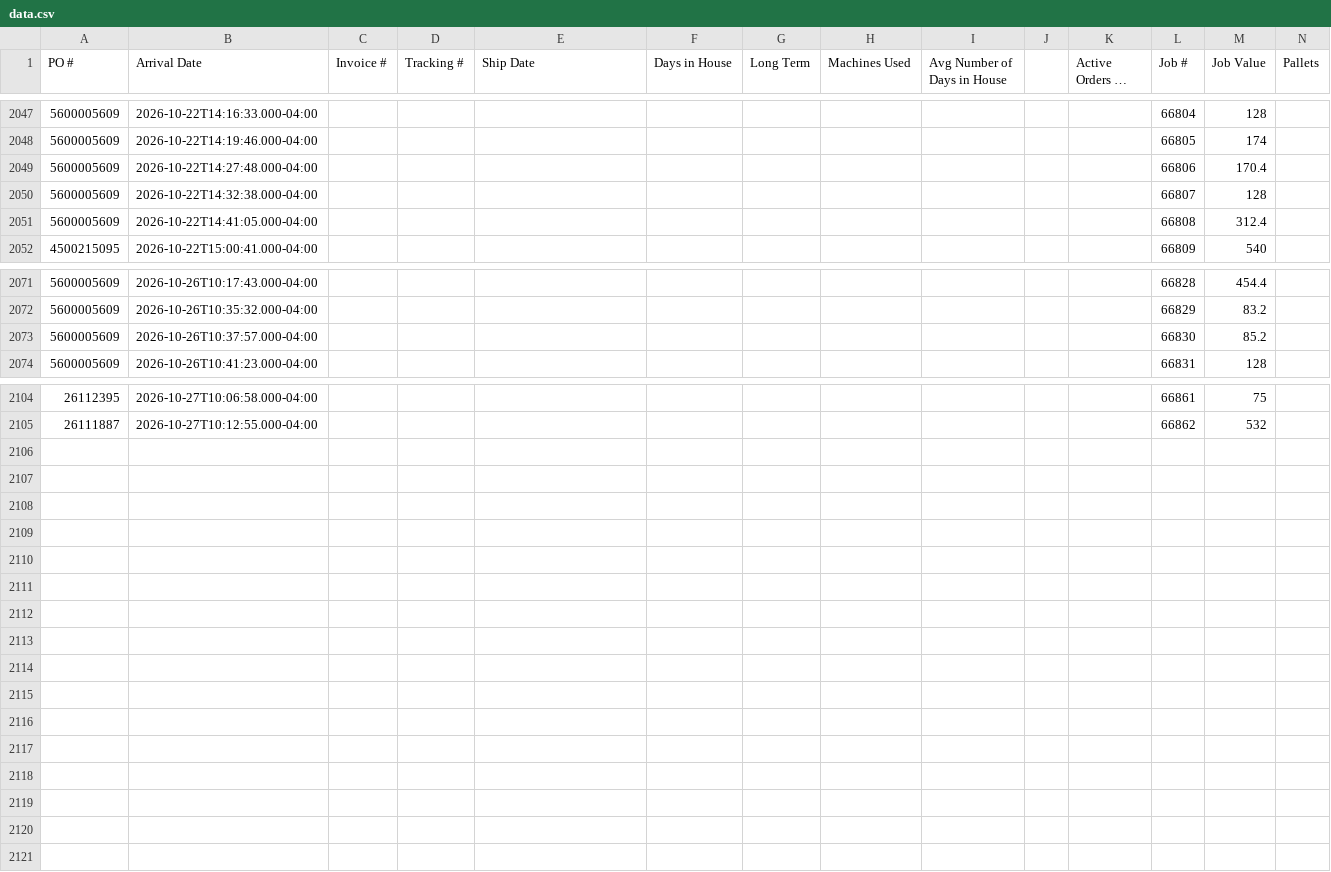
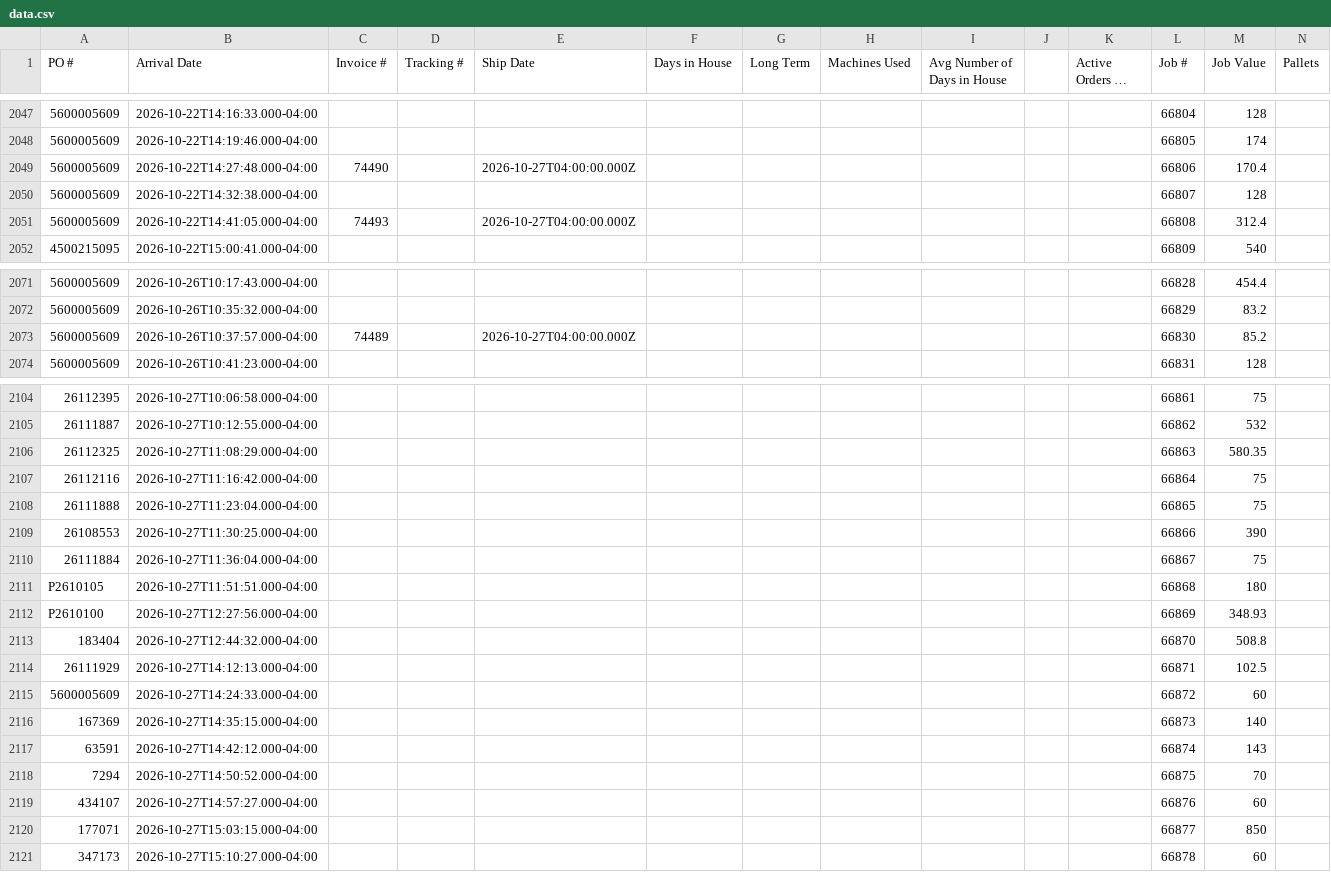
Before and after one commit to cgprecise/pic-dashboard, a CSV file: data.csv, drawn as a sheet; only a part is shown, gaps mark what is left out; long unchanged cells end in …; rows hold the shown columns only; the diff covers the shown part only; the diff names each change by its address in the sheet, - before the commit and + after, or states it on an @@ line.

```diff
--- a/data.csv
+++ b/data.csv
-C2049 (Invoice #): (empty)
+C2049 (Invoice #): 74490
-E2049 (Ship Date): (empty)
+E2049 (Ship Date): 2026-10-27T04:00:00.000Z
-C2051 (Invoice #): (empty)
+C2051 (Invoice #): 74493
-E2051 (Ship Date): (empty)
+E2051 (Ship Date): 2026-10-27T04:00:00.000Z
-C2073 (Invoice #): (empty)
+C2073 (Invoice #): 74489
-E2073 (Ship Date): (empty)
+E2073 (Ship Date): 2026-10-27T04:00:00.000Z
+row 2106: 26112325 | 2026-10-27T11:08:29.000-04:00 |  |  |  |  |  |  |  |  |  | 66863 | 580.35
+row 2107: 26112116 | 2026-10-27T11:16:42.000-04:00 |  |  |  |  |  |  |  |  |  | 66864 | 75
+row 2108: 26111888 | 2026-10-27T11:23:04.000-04:00 |  |  |  |  |  |  |  |  |  | 66865 | 75
+row 2109: 26108553 | 2026-10-27T11:30:25.000-04:00 |  |  |  |  |  |  |  |  |  | 66866 | 390
+row 2110: 26111884 | 2026-10-27T11:36:04.000-04:00 |  |  |  |  |  |  |  |  |  | 66867 | 75
+row 2111: P2610105 | 2026-10-27T11:51:51.000-04:00 |  |  |  |  |  |  |  |  |  | 66868 | 180
+row 2112: P2610100 | 2026-10-27T12:27:56.000-04:00 |  |  |  |  |  |  |  |  |  | 66869 | 348.93
+row 2113: 183404 | 2026-10-27T12:44:32.000-04:00 |  |  |  |  |  |  |  |  |  | 66870 | 508.8
+row 2114: 26111929 | 2026-10-27T14:12:13.000-04:00 |  |  |  |  |  |  |  |  |  | 66871 | 102.5
+row 2115: 5600005609 | 2026-10-27T14:24:33.000-04:00 |  |  |  |  |  |  |  |  |  | 66872 | 60
+row 2116: 167369 | 2026-10-27T14:35:15.000-04:00 |  |  |  |  |  |  |  |  |  | 66873 | 140
+row 2117: 63591 | 2026-10-27T14:42:12.000-04:00 |  |  |  |  |  |  |  |  |  | 66874 | 143
+row 2118: 7294 | 2026-10-27T14:50:52.000-04:00 |  |  |  |  |  |  |  |  |  | 66875 | 70
+row 2119: 434107 | 2026-10-27T14:57:27.000-04:00 |  |  |  |  |  |  |  |  |  | 66876 | 60
+row 2120: 177071 | 2026-10-27T15:03:15.000-04:00 |  |  |  |  |  |  |  |  |  | 66877 | 850
+row 2121: 347173 | 2026-10-27T15:10:27.000-04:00 |  |  |  |  |  |  |  |  |  | 66878 | 60
```
Also changed, not shown: 3 edited cells elsewhere in this file.
